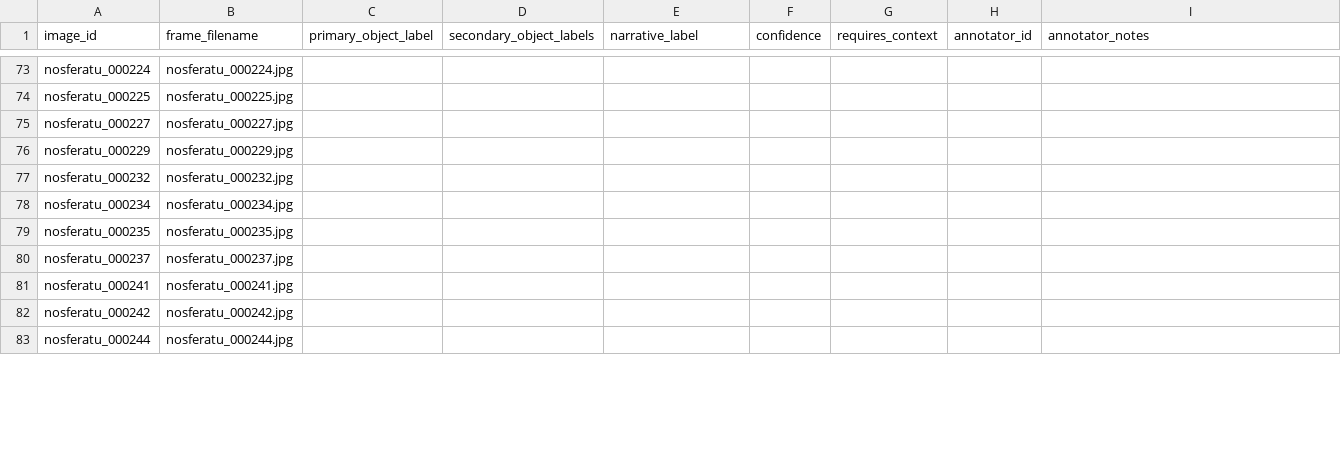
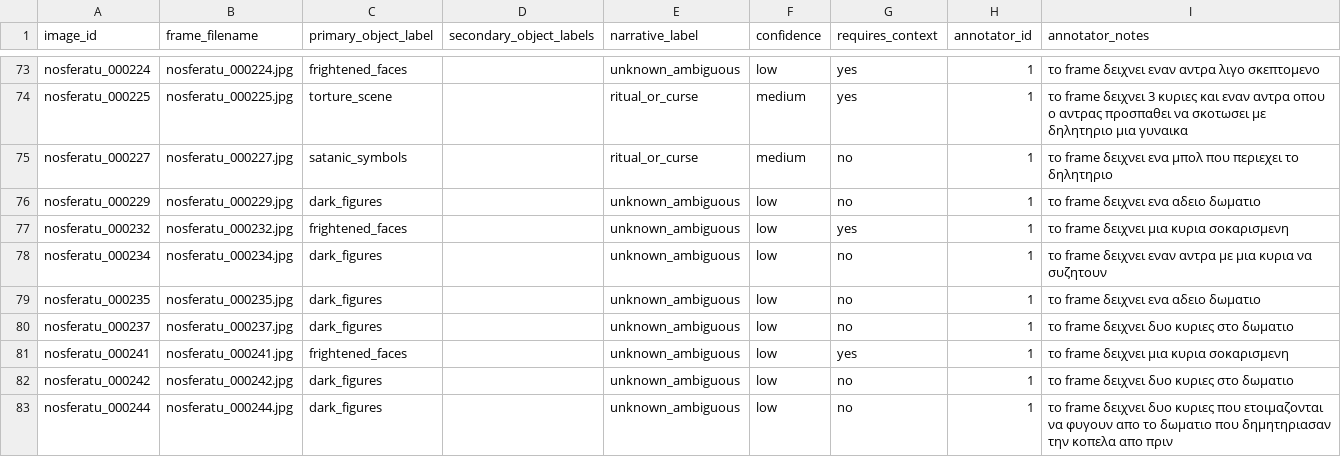
Before and after one commit to nikolakati/fokia, a CSV file: data/annotations.csv, drawn as a sheet; only a part is shown, gaps mark what is left out; the diff covers the shown part only; the diff names each change by its address in the sheet, - before the commit and + after, or states it on an @@ line.

```diff
--- a/data/annotations.csv
+++ b/data/annotations.csv
-C73 (primary_object_label): (empty)
+C73 (primary_object_label): frightened_faces
-E73 (narrative_label): (empty)
+E73 (narrative_label): unknown_ambiguous
-F73 (confidence): (empty)
+F73 (confidence): low
-G73:G74 (requires_context): (empty)
+G73:G74 (requires_context): yes
-H73:H83 (annotator_id): (empty)
+H73:H83 (annotator_id): 1
-I73 (annotator_notes): (empty)
+I73 (annotator_notes): το frame δειχνει εναν αντρα λιγο σκεπτομενο
-C74 (primary_object_label): (empty)
+C74 (primary_object_label): torture_scene
-E74:E75 (narrative_label): (empty)
+E74:E75 (narrative_label): ritual_or_curse
-F74:F75 (confidence): (empty)
+F74:F75 (confidence): medium
-I74 (annotator_notes): (empty)
+I74 (annotator_notes): το frame δειχνει 3 κυριες και εναν αντρα οπου ο αντρας προσπαθει να σκοτωσει με δηλητηριο μια γυναικα
-C75 (primary_object_label): (empty)
+C75 (primary_object_label): satanic_symbols
-G75:G76 (requires_context): (empty)
+G75:G76 (requires_context): no
-I75 (annotator_notes): (empty)
+I75 (annotator_notes): το frame δειχνει ενα μπολ που περιεχει το δηλητηριο
-C76 (primary_object_label): (empty)
+C76 (primary_object_label): dark_figures
-E76:E83 (narrative_label): (empty)
+E76:E83 (narrative_label): unknown_ambiguous
-F76:F83 (confidence): (empty)
+F76:F83 (confidence): low
-I76 (annotator_notes): (empty)
+I76 (annotator_notes): το frame δειχνει ενα αδειο δωματιο
-C77 (primary_object_label): (empty)
+C77 (primary_object_label): frightened_faces
-G77 (requires_context): (empty)
+G77 (requires_context): yes
-I77 (annotator_notes): (empty)
+I77 (annotator_notes): το frame δειχνει μια κυρια σοκαρισμενη
-C78:C80 (primary_object_label): (empty)
+C78:C80 (primary_object_label): dark_figures
-G78:G80 (requires_context): (empty)
+G78:G80 (requires_context): no
-I78 (annotator_notes): (empty)
+I78 (annotator_notes): το frame δειχνει εναν αντρα με μια κυρια να συζητουν
-I79 (annotator_notes): (empty)
+I79 (annotator_notes): το frame δειχνει ενα αδειο δωματιο
-I80 (annotator_notes): (empty)
+I80 (annotator_notes): το frame δειχνει δυο κυριες στο δωματιο
-C81 (primary_object_label): (empty)
+C81 (primary_object_label): frightened_faces
-G81 (requires_context): (empty)
+G81 (requires_context): yes
-I81 (annotator_notes): (empty)
+I81 (annotator_notes): το frame δειχνει μια κυρια σοκαρισμενη
-C82:C83 (primary_object_label): (empty)
+C82:C83 (primary_object_label): dark_figures
-G82:G83 (requires_context): (empty)
+G82:G83 (requires_context): no
-I82 (annotator_notes): (empty)
+I82 (annotator_notes): το frame δειχνει δυο κυριες στο δωματιο
-I83 (annotator_notes): (empty)
+I83 (annotator_notes): το frame δειχνει δυο κυριες που ετοιμαζονται να φυγουν απο το δωματιο που δημητηριασαν την κοπελα απο πριν
```
Also changed, not shown: 108 edited cells elsewhere in this file.
